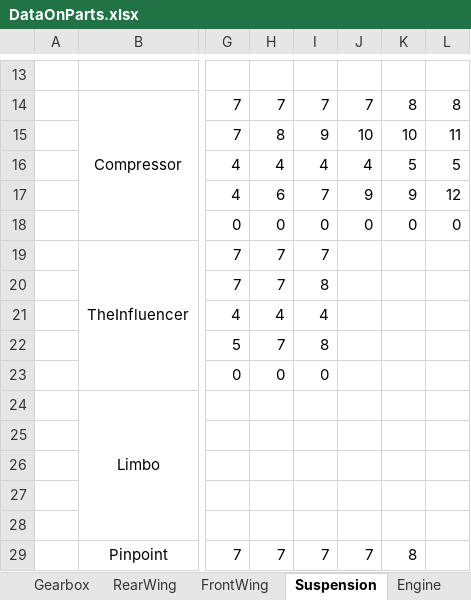
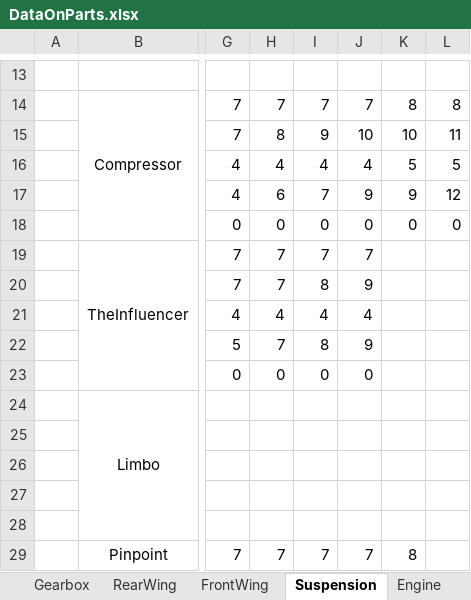
Before and after one commit to alekyr/F1ManagerOptimalConfiguration, an Excel workbook: DataOnParts.xlsx, sheet Suspension, drawn as a sheet; only a part is shown, gaps mark what is left out; values as stored, in another font and other column widths than the file's, no borders; the diff names each change by its address in the sheet, - before the commit and + after, or states it on an @@ line.

```diff
--- a/DataOnParts.xlsx (sheet Suspension)
+++ b/DataOnParts.xlsx (sheet Suspension)
-J19: (empty)
+J19: 7
-J20: (empty)
+J20: 9
-J21: (empty)
+J21: 4
-J22: (empty)
+J22: 9
-J23: (empty)
+J23: 0
```
Also changed, not shown: sheet Stats per Driver, sheet Stats, sheet RearWing, sheet Stats per Cirquit (Tyres), sheet Engine, sheet FrontWing, formulas that keep their value.
